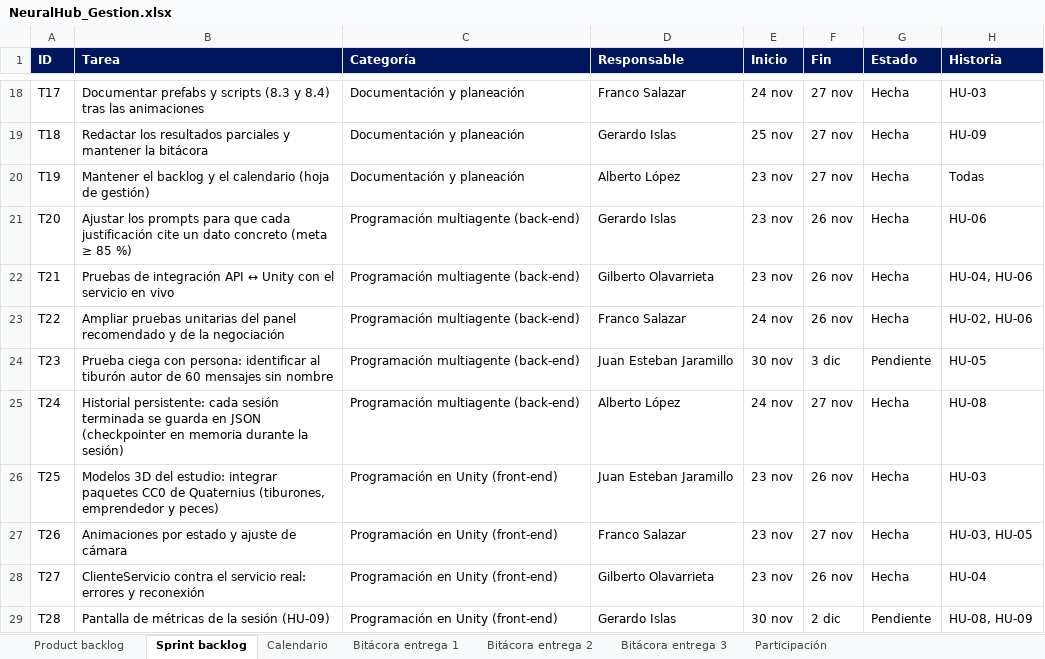
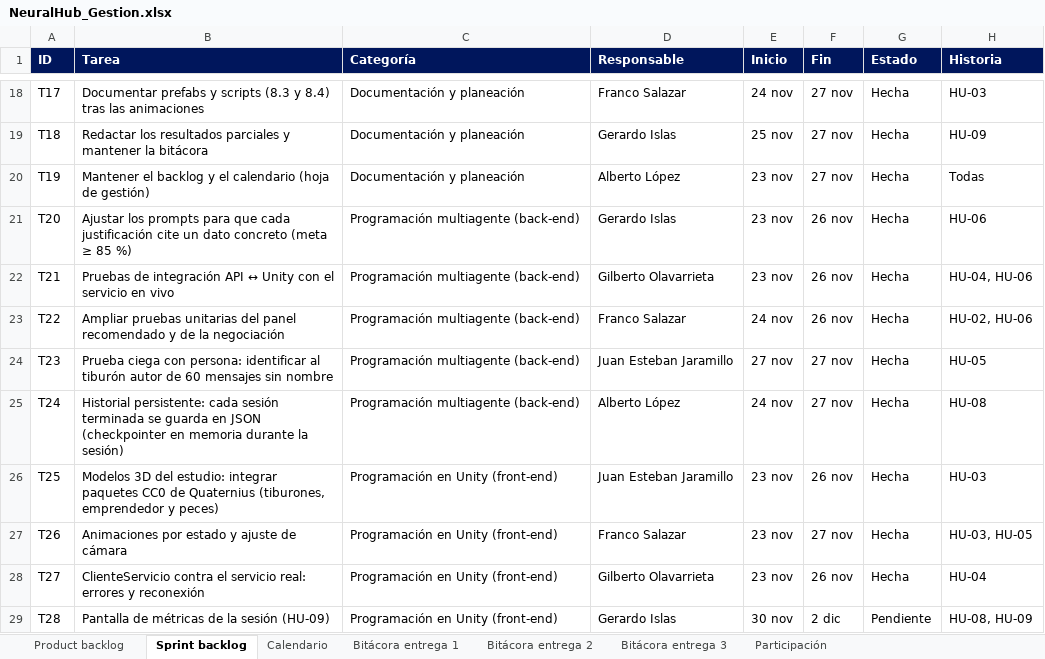
Before and after one commit to albertolopezb/NeuralHub, an Excel workbook: docs/NeuralHub_Gestion.xlsx, sheet Sprint backlog, drawn as a sheet; only a part is shown, gaps mark what is left out; values as stored, in another font and other column widths than the file's, no borders; the diff names each change by its address in the sheet, - before the commit and + after, or states it on an @@ line.

```diff
--- a/docs/NeuralHub_Gestion.xlsx (sheet Sprint backlog)
+++ b/docs/NeuralHub_Gestion.xlsx (sheet Sprint backlog)
-E24 (Inicio): 30 nov
+E24 (Inicio): 27 nov
-F24 (Fin): 3 dic
+F24 (Fin): 27 nov
-G24 (Estado): Pendiente
+G24 (Estado): Hecha
```
Also changed, not shown: sheet Bitácora entrega 3, sheet Calendario, 4 other files.
